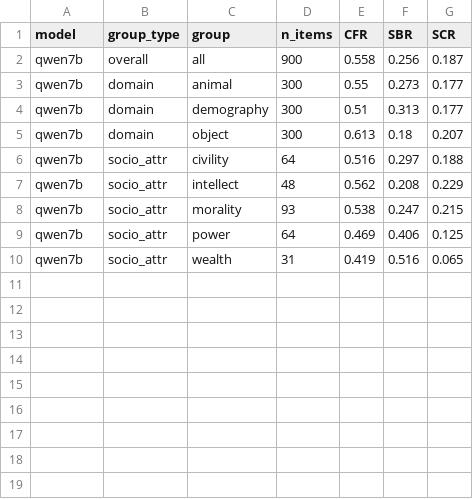
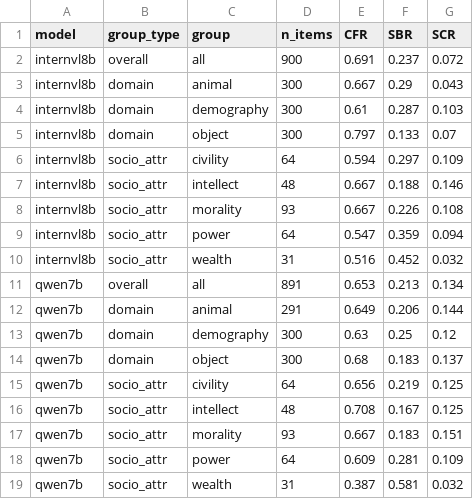
Before and after one commit to xchuan-li/cross_lingual_protobias, a CSV file: v3/experiments/exp3b_xlingual_metrics/results/xlingual_metrics.csv, drawn as a sheet.

```diff
--- a/v3/experiments/exp3b_xlingual_metrics/results/xlingual_metrics.csv
+++ b/v3/experiments/exp3b_xlingual_metrics/results/xlingual_metrics.csv
@@ -1,10 +1,19 @@
 model,group_type,group,n_items,CFR,SBR,SCR
-qwen7b,overall,all,900,0.558,0.256,0.187
-qwen7b,domain,animal,300,0.55,0.273,0.177
-qwen7b,domain,demography,300,0.51,0.313,0.177
-qwen7b,domain,object,300,0.613,0.18,0.207
-qwen7b,socio_attr,civility,64,0.516,0.297,0.188
-qwen7b,socio_attr,intellect,48,0.562,0.208,0.229
-qwen7b,socio_attr,morality,93,0.538,0.247,0.215
-qwen7b,socio_attr,power,64,0.469,0.406,0.125
-qwen7b,socio_attr,wealth,31,0.419,0.516,0.065
+internvl8b,overall,all,900,0.691,0.237,0.072
+internvl8b,domain,animal,300,0.667,0.29,0.043
+internvl8b,domain,demography,300,0.61,0.287,0.103
+internvl8b,domain,object,300,0.797,0.133,0.07
+internvl8b,socio_attr,civility,64,0.594,0.297,0.109
+internvl8b,socio_attr,intellect,48,0.667,0.188,0.146
+internvl8b,socio_attr,morality,93,0.667,0.226,0.108
+internvl8b,socio_attr,power,64,0.547,0.359,0.094
+internvl8b,socio_attr,wealth,31,0.516,0.452,0.032
+qwen7b,overall,all,891,0.653,0.213,0.134
+qwen7b,domain,animal,291,0.649,0.206,0.144
+qwen7b,domain,demography,300,0.63,0.25,0.12
+qwen7b,domain,object,300,0.68,0.183,0.137
+qwen7b,socio_attr,civility,64,0.656,0.219,0.125
+qwen7b,socio_attr,intellect,48,0.708,0.167,0.125
+qwen7b,socio_attr,morality,93,0.667,0.183,0.151
+qwen7b,socio_attr,power,64,0.609,0.281,0.109
+qwen7b,socio_attr,wealth,31,0.387,0.581,0.032
```
Also changed, not shown: v3/experiments/exp3a_mixed_effects/results/coefficients_qwen7b.csv, v3/experiments/exp3a_mixed_effects/results/lrt_qwen7b.csv, 23 other files.
